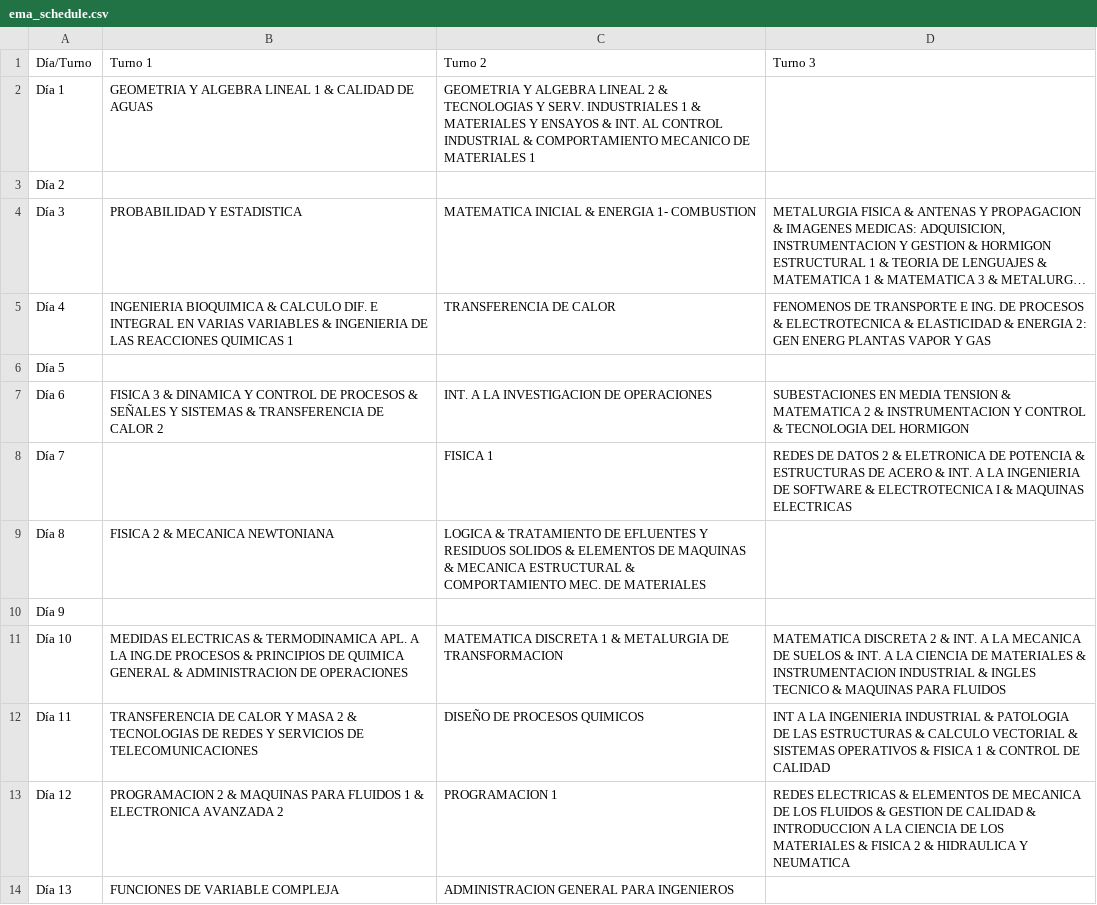
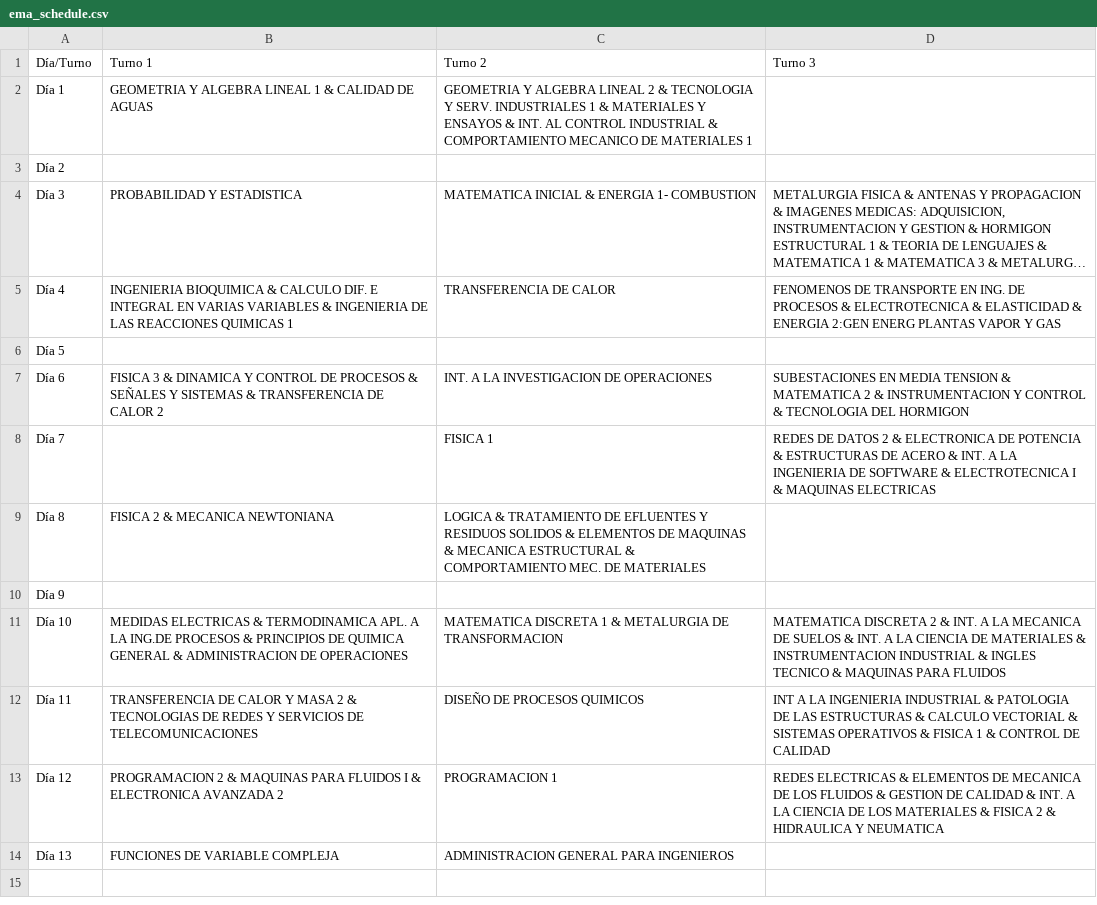
Before and after one commit to FacundoSpira/proyecto-grado, a CSV file: ema_schedule.csv, drawn as a sheet; long unchanged cells end in …; the diff names each change by its address in the sheet, - before the commit and + after, or states it on an @@ line.

Commit message:
fix: ema schedule

```diff
--- a/ema_schedule.csv
+++ b/ema_schedule.csv
-C2 (Turno 2): …2 & TECNOLOGIAS Y SERV.…
+C2 (Turno 2): …2 & TECNOLOGIA Y SERV.…
-D5 (Turno 3): …DE TRANSPORTE E ING. DE PROCESOS & ELECTROTECNICA & ELASTICIDAD & ENERGIA 2: GEN ENERG PLANTAS…
+D5 (Turno 3): …DE TRANSPORTE EN ING. DE PROCESOS & ELECTROTECNICA & ELASTICIDAD & ENERGIA 2:GEN ENERG PLANTAS…
-D8 (Turno 3): …2 & ELETRONICA DE POTENCIA…
+D8 (Turno 3): …2 & ELECTRONICA DE POTENCIA…
-B13 (Turno 1): …PARA FLUIDOS 1 & ELECTRONICA…
+B13 (Turno 1): …PARA FLUIDOS I & ELECTRONICA…
-D13 (Turno 3): …CALIDAD & INTRODUCCION A LA…
+D13 (Turno 3): …CALIDAD & INT. A LA…
```
